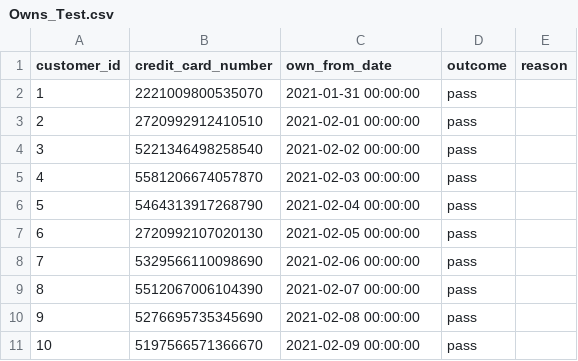
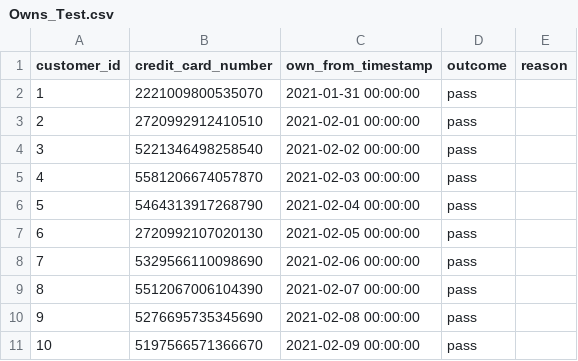
Before and after one commit to Jh123x/cs2102-project, a CSV file: SQL/test data/schema fail/Owns_Test.csv, drawn as a sheet.

Commit message:
Fixed column naming inconsistencies

```diff
--- a/SQL/test data/schema fail/Owns_Test.csv
+++ b/SQL/test data/schema fail/Owns_Test.csv
@@ -1,2 +1,2 @@
-customer_id,credit_card_number,own_from_date,outcome,reason
+customer_id,credit_card_number,own_from_timestamp,outcome,reason
 1,2221009800535070,2021-01-31 00:00:00,pass,
```
Also changed, not shown: SQL/test data/schema fail/Cancels_Test.csv, SQL/test data/schema test/Owns_Test.csv, 12 other files.
